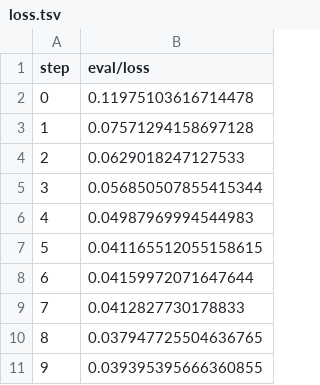
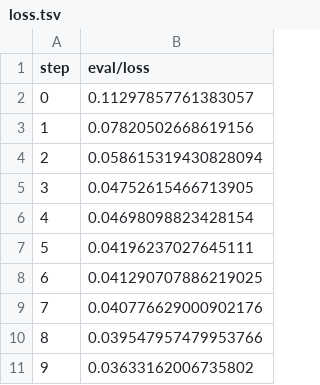
Before and after one commit to mvshmakov/example-dvc-experiments, a TSV file: dvclive/plots/metrics/eval/loss.tsv, drawn as a sheet.

```diff
--- a/dvclive/plots/metrics/eval/loss.tsv
+++ b/dvclive/plots/metrics/eval/loss.tsv
@@ -1,11 +1,11 @@
 step	eval/loss
-0	0.11975103616714478
-1	0.07571294158697128
-2	0.0629018247127533
-3	0.056850507855415344
-4	0.04987969994544983
-5	0.041165512055158615
-6	0.04159972071647644
-7	0.0412827730178833
-8	0.037947725504636765
-9	0.039395395666360855
+0	0.11297857761383057
+1	0.07820502668619156
+2	0.058615319430828094
+3	0.04752615466713905
+4	0.04698098823428154
+5	0.04196237027645111
+6	0.041290707886219025
+7	0.040776629000902176
+8	0.039547957479953766
+9	0.03633162006735802
```
Also changed, not shown: dvclive/plots/metrics/eval/acc.tsv, dvclive/plots/metrics/train/acc.tsv, 8 other files.
